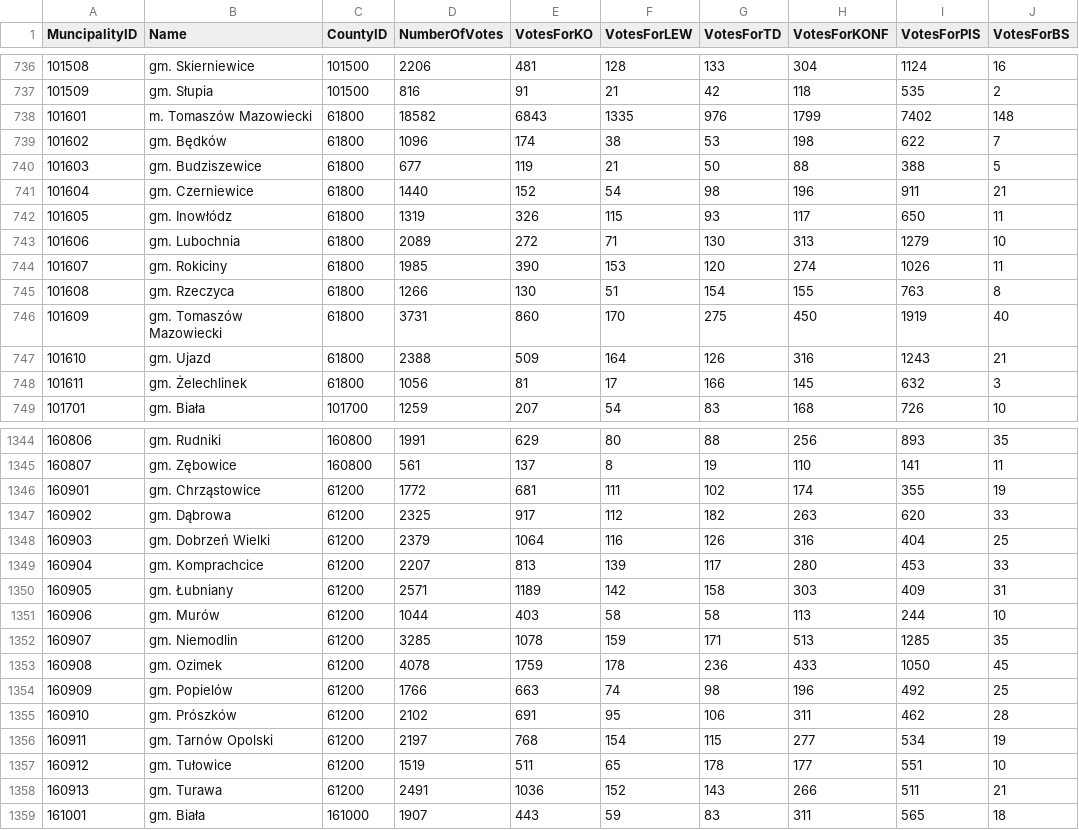
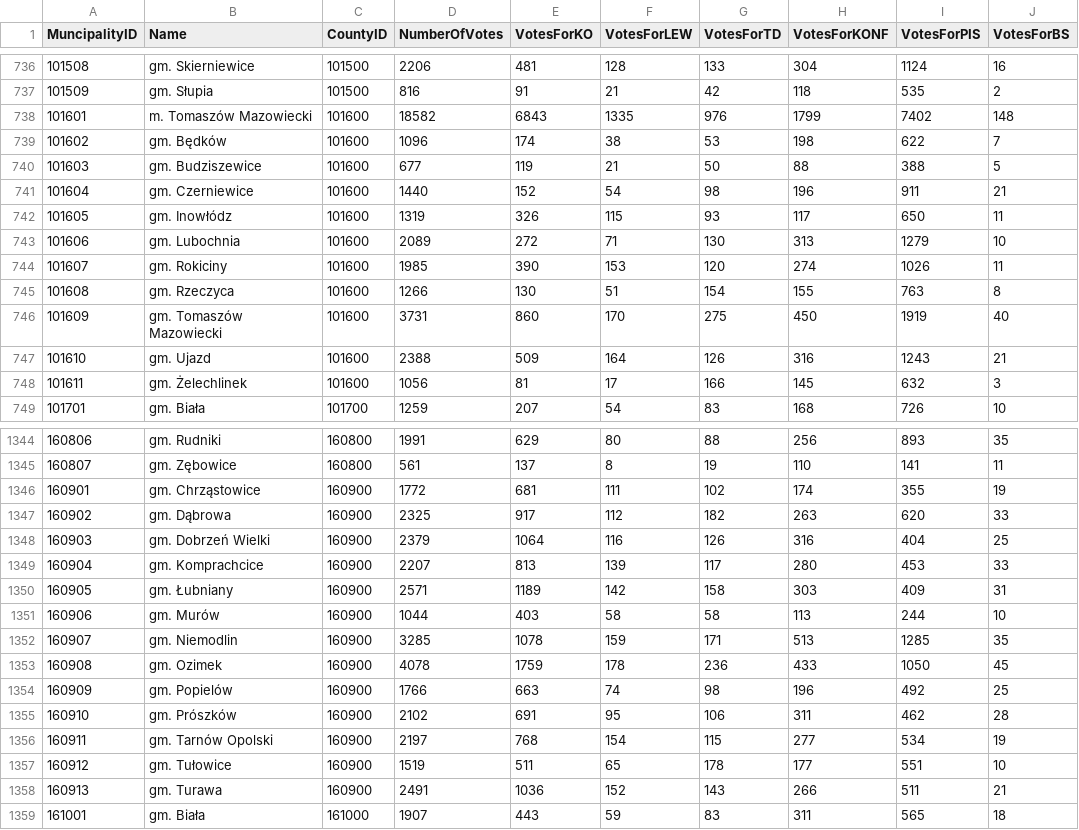
Before and after one commit to gwiazdan/electionresultsapi, a CSV file: db/municipalities.csv, drawn as a sheet; only a part is shown, gaps mark what is left out; the diff covers the shown part only; the diff names each change by its address in the sheet, - before the commit and + after, or states it on an @@ line.

```diff
--- a/db/municipalities.csv
+++ b/db/municipalities.csv
-C738:C748 (CountyID): 61800
+C738:C748 (CountyID): 101600
-C1346:C1358 (CountyID): 61200
+C1346:C1358 (CountyID): 160900
```
Also changed, not shown: 54 edited cells elsewhere in this file, 5 other files.
